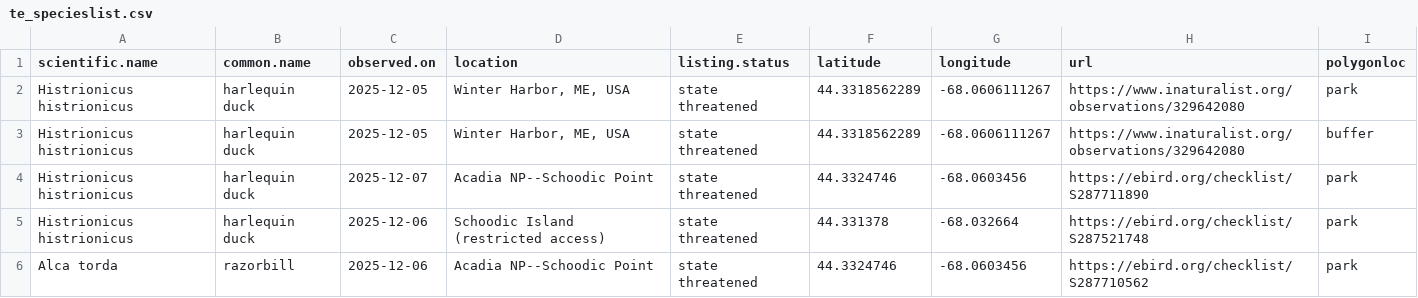
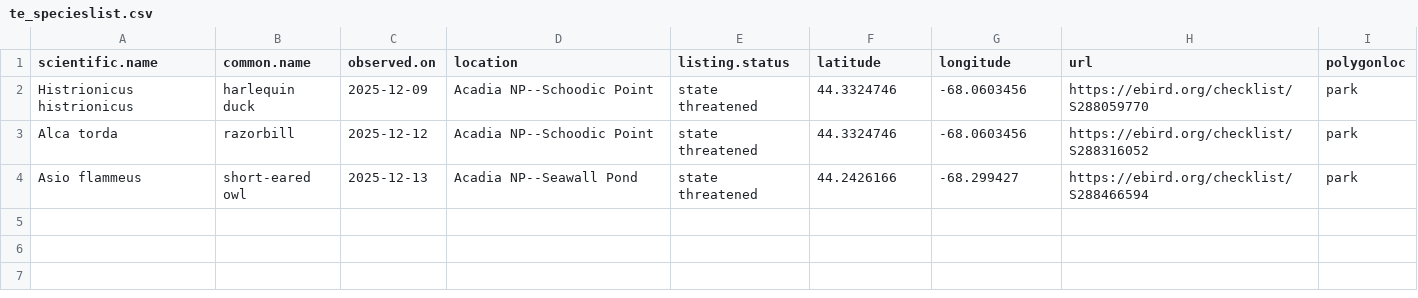
Before and after one commit to Kylelima21/ANP_managers_report, a CSV file: email_alerts/outputs/te_specieslist.csv, drawn as a sheet.

```diff
--- a/email_alerts/outputs/te_specieslist.csv
+++ b/email_alerts/outputs/te_specieslist.csv
@@ -1,6 +1,4 @@
 "scientific.name","common.name","observed.on","location","listing.status","latitude","longitude","url","polygonloc"
-"Histrionicus histrionicus","harlequin duck",2025-12-05,"Winter Harbor, ME, USA","state threatened",44.3318562289,-68.0606111267,"https://www.inaturalist.org/observations/329642080","park"
-"Histrionicus histrionicus","harlequin duck",2025-12-05,"Winter Harbor, ME, USA","state threatened",44.3318562289,-68.0606111267,"https://www.inaturalist.org/observations/329642080","buffer"
-"Histrionicus histrionicus","harlequin duck",2025-12-07,"Acadia NP--Schoodic Point","state threatened",44.3324746,-68.0603456,"https://ebird.org/checklist/S287711890","park"
-"Histrionicus histrionicus","harlequin duck",2025-12-06,"Schoodic Island (restricted access)","state threatened",44.331378,-68.032664,"https://ebird.org/checklist/S287521748","park"
-"Alca torda","razorbill",2025-12-06,"Acadia NP--Schoodic Point","state threatened",44.3324746,-68.0603456,"https://ebird.org/checklist/S287710562","park"
+"Histrionicus histrionicus","harlequin duck",2025-12-09,"Acadia NP--Schoodic Point","state threatened",44.3324746,-68.0603456,"https://ebird.org/checklist/S288059770","park"
+"Alca torda","razorbill",2025-12-12,"Acadia NP--Schoodic Point","state threatened",44.3324746,-68.0603456,"https://ebird.org/checklist/S288316052","park"
+"Asio flammeus","short-eared owl",2025-12-13,"Acadia NP--Seawall Pond","state threatened",44.2426166,-68.299427,"https://ebird.org/checklist/S288466594","park"
```
Also changed, not shown: 3 other files.
